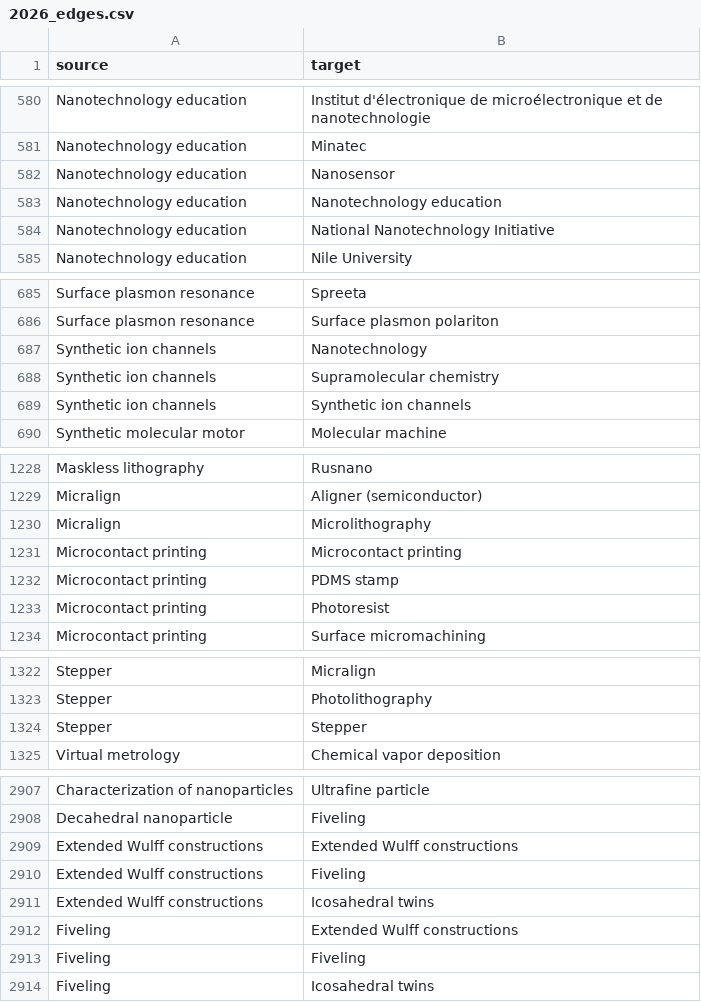
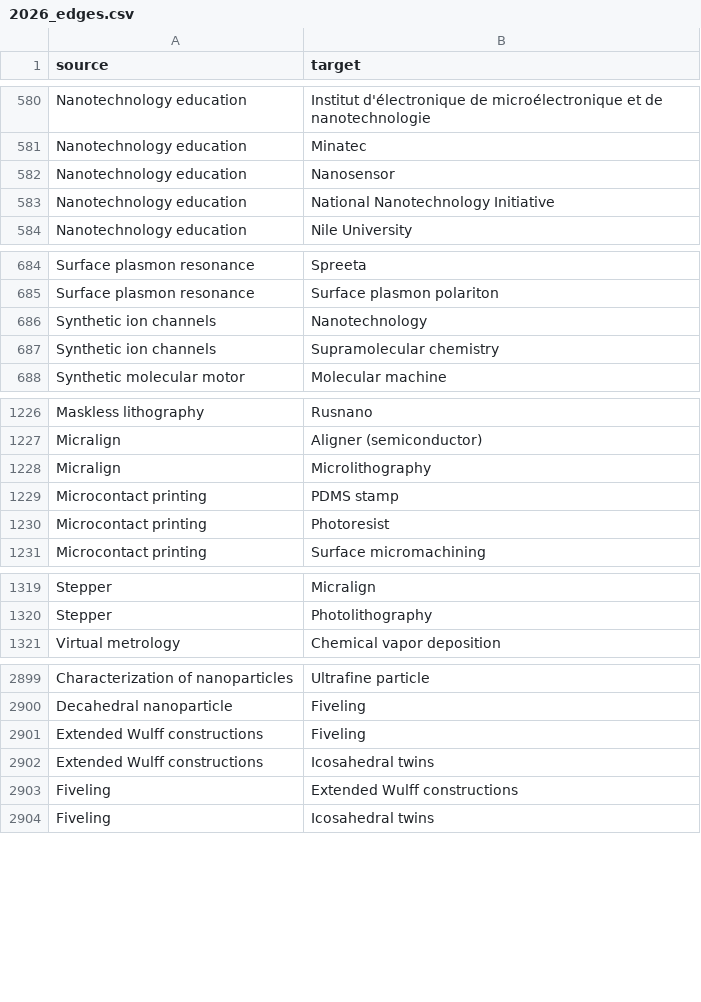
Before and after one commit to Damone-Washington19/Winmaxxers, a CSV file: data-prep/Graphs/2026_edges.csv, drawn as a sheet; only a part is shown, gaps mark what is left out; the diff covers the shown part only.

```diff
--- a/data-prep/Graphs/2026_edges.csv
+++ b/data-prep/Graphs/2026_edges.csv
@@ -582,3 +582,2 @@ Nanotechnology education,Minatec
 Nanotechnology education,Nanosensor
-Nanotechnology education,Nanotechnology education
 Nanotechnology education,National Nanotechnology Initiative
@@ -688,3 +687,2 @@ Synthetic ion channels,Nanotechnology
 Synthetic ion channels,Supramolecular chemistry
-Synthetic ion channels,Synthetic ion channels
 Synthetic molecular motor,Molecular machine
@@ -1230,3 +1228,2 @@ Micralign,Aligner (semiconductor)
 Micralign,Microlithography
-Microcontact printing,Microcontact printing
 Microcontact printing,PDMS stamp
@@ -1323,3 +1320,2 @@ Stepper,Micralign
 Stepper,Photolithography
-Stepper,Stepper
 Virtual metrology,Chemical vapor deposition
@@ -2908,3 +2900,2 @@ Characterization of nanoparticles,Ultrafine particle
 Decahedral nanoparticle,Fiveling
-Extended Wulff constructions,Extended Wulff constructions
 Extended Wulff constructions,Fiveling
@@ -2912,3 +2903,2 @@ Extended Wulff constructions,Icosahedral twins
 Fiveling,Extended Wulff constructions
-Fiveling,Fiveling
 Fiveling,Icosahedral twins
```
Also changed, not shown: 9 removed rows elsewhere in this file, data-prep/Graphs/2020_edges.csv, data-prep/Graphs/2022_edges.csv, 14 other files.
